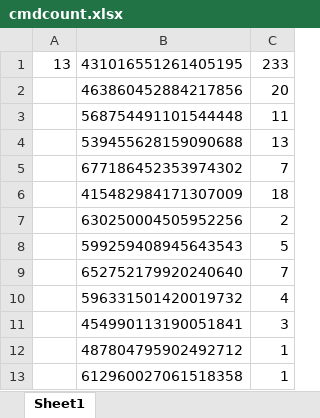
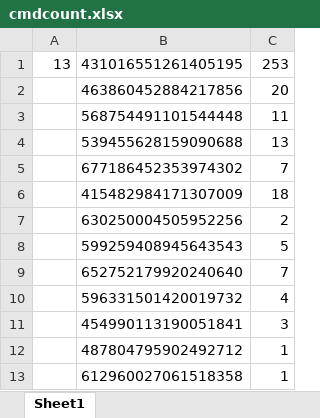
Before and after one commit to Yuuzi261/GoldOrange-bot, an Excel workbook: cmdcount.xlsx, sheet Sheet1, drawn as a sheet; values as stored, in another font and other column widths than the file's, no borders; the diff names each change by its address in the sheet, - before the commit and + after, or states it on an @@ line.

Commit message:
info, ibag, bag --> google sheets and some bug fixed

```diff
--- a/cmdcount.xlsx (sheet Sheet1)
+++ b/cmdcount.xlsx (sheet Sheet1)
-C1: 233
+C1: 253
```
Also changed, not shown: item.xlsx, 1 other file.
